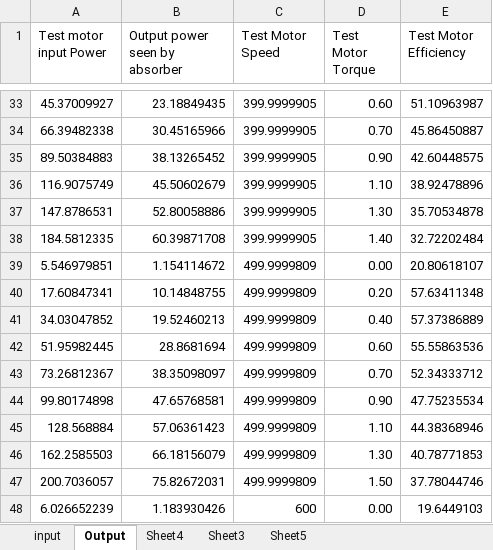
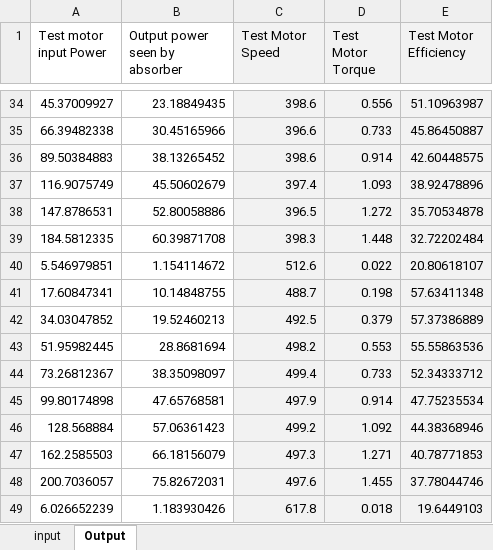
Before and after one commit to Capo01/odrive_based_electric_motor_dynamometer, an Excel workbook: Odrive motor testing procedure/Motor Data/Odrive D5065 270kv/Motor_efficiency_data_handler.xlsx, sheet Output, drawn as a sheet; only a part is shown, gaps mark what is left out; values as stored, in another font and other column widths than the file's, no borders; addresses are those after the commit; the diff covers the shown part only; the diff names each change by its address in the sheet, - before the commit and + after, or states it on an @@ line.

Commit message:
cleaned up motor data

```diff
--- a/Odrive motor testing procedure/Motor Data/Odrive D5065 270kv/Motor_efficiency_data_handler.xlsx (sheet Output)
+++ b/Odrive motor testing procedure/Motor Data/Odrive D5065 270kv/Motor_efficiency_data_handler.xlsx (sheet Output)
-sheet tab: Sheet4
-sheet tab: Sheet3
-sheet tab: Sheet5
-C1:E1 fill: none
+C1:E1 fill: #F2F2F2
-C34:E49 fill: none
+C34:E49 fill: #F2F2F2
-C34 (Test Motor Speed): 399.9999905
+C34 (Test Motor Speed): 398.6
-D34 (Test Motor Torque): 0.60
+D34 (Test Motor Torque): 0.556
-C35 (Test Motor Speed): 399.9999905
+C35 (Test Motor Speed): 396.6
-D35 (Test Motor Torque): 0.70
+D35 (Test Motor Torque): 0.733
-C36 (Test Motor Speed): 399.9999905
+C36 (Test Motor Speed): 398.6
-D36 (Test Motor Torque): 0.90
+D36 (Test Motor Torque): 0.914
-C37 (Test Motor Speed): 399.9999905
+C37 (Test Motor Speed): 397.4
-D37 (Test Motor Torque): 1.10
+D37 (Test Motor Torque): 1.093
-C38 (Test Motor Speed): 399.9999905
+C38 (Test Motor Speed): 396.5
-D38 (Test Motor Torque): 1.30
+D38 (Test Motor Torque): 1.272
-C39 (Test Motor Speed): 399.9999905
+C39 (Test Motor Speed): 398.3
-D39 (Test Motor Torque): 1.40
+D39 (Test Motor Torque): 1.448
-C40 (Test Motor Speed): 499.9999809
+C40 (Test Motor Speed): 512.6
-D40 (Test Motor Torque): 0.00
+D40 (Test Motor Torque): 0.022
-C41 (Test Motor Speed): 499.9999809
+C41 (Test Motor Speed): 488.7
-D41 (Test Motor Torque): 0.20
+D41 (Test Motor Torque): 0.198
-C42 (Test Motor Speed): 499.9999809
+C42 (Test Motor Speed): 492.5
-D42 (Test Motor Torque): 0.40
+D42 (Test Motor Torque): 0.379
-C43 (Test Motor Speed): 499.9999809
+C43 (Test Motor Speed): 498.2
-D43 (Test Motor Torque): 0.60
+D43 (Test Motor Torque): 0.553
-C44 (Test Motor Speed): 499.9999809
+C44 (Test Motor Speed): 499.4
-D44 (Test Motor Torque): 0.70
+D44 (Test Motor Torque): 0.733
-C45 (Test Motor Speed): 499.9999809
+C45 (Test Motor Speed): 497.9
-D45 (Test Motor Torque): 0.90
+D45 (Test Motor Torque): 0.914
-C46 (Test Motor Speed): 499.9999809
+C46 (Test Motor Speed): 499.2
-D46 (Test Motor Torque): 1.10
+D46 (Test Motor Torque): 1.092
-C47 (Test Motor Speed): 499.9999809
+C47 (Test Motor Speed): 497.3
-D47 (Test Motor Torque): 1.30
+D47 (Test Motor Torque): 1.271
-C48 (Test Motor Speed): 499.9999809
+C48 (Test Motor Speed): 497.6
-D48 (Test Motor Torque): 1.50
+D48 (Test Motor Torque): 1.455
-C49 (Test Motor Speed): 600
+C49 (Test Motor Speed): 617.8
-D49 (Test Motor Torque): 0.00
+D49 (Test Motor Torque): 0.018
```
Also changed, not shown: 1 added row, 60 removed rows, 652 edited cells and cell formats elsewhere in this sheet, formulas that keep their value, 3 other files.
